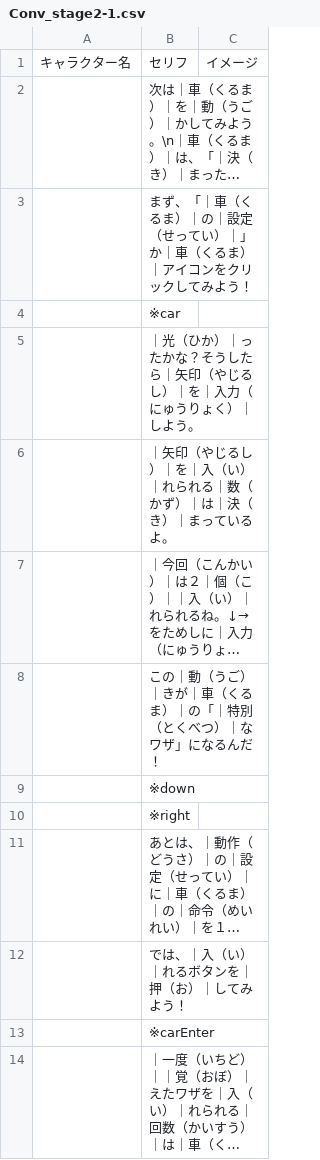
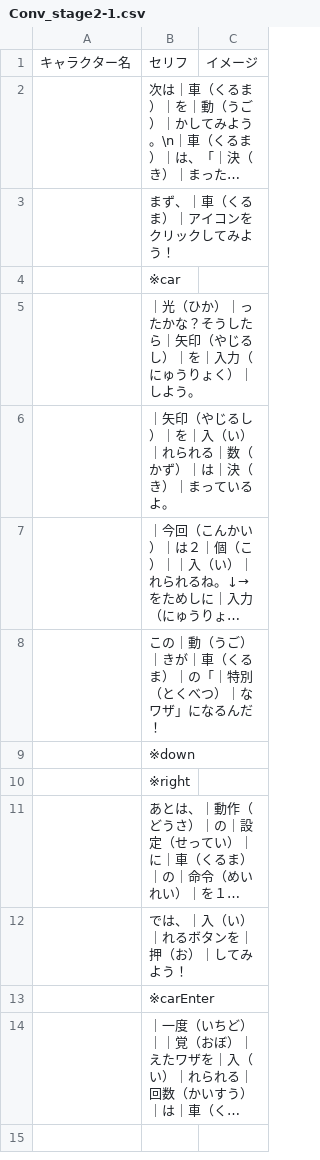
Before and after one commit to inouelab-waseda/unilab2025, a CSV file: unilab2025/bin/Debug/Conversation/Conv_stage2-1.csv, drawn as a sheet; long unchanged cells end in …; the diff names each change by its address in the sheet, - before the commit and + after, or states it on an @@ line.

```diff
--- a/unilab2025/bin/Debug/Conversation/Conv_stage2-1.csv
+++ b/unilab2025/bin/Debug/Conversation/Conv_stage2-1.csv
-B3: まず、「｜車（くるま）｜の｜設定（せってい）｜」か｜車（くるま）｜アイコンをクリックしてみよう！
+B3: まず、｜車（くるま）｜アイコンをクリックしてみよう！
```
Also changed, not shown: 17 other files.
